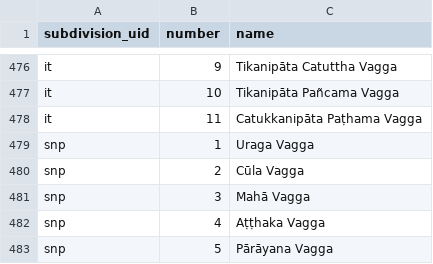
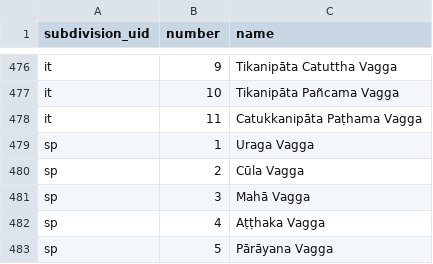
Before and after one commit to suttacentral/legacy-suttacentral-data, a CSV file: table/vagga.csv, drawn as a sheet; only a part is shown, gaps mark what is left out.

```diff
--- a/table/vagga.csv
+++ b/table/vagga.csv
@@ -478,6 +478,6 @@ it,10,Tikanipāta Pañcama Vagga
 it,11,Catukkanipāta Paṭhama Vagga
-snp,1,Uraga Vagga
-snp,2,Cūla Vagga
-snp,3,Mahā Vagga
-snp,4,Aṭṭhaka Vagga
-snp,5,Pārāyana Vagga
+sp,1,Uraga Vagga
+sp,2,Cūla Vagga
+sp,3,Mahā Vagga
+sp,4,Aṭṭhaka Vagga
+sp,5,Pārāyana Vagga
```
Also changed, not shown: table/sutta.csv.
